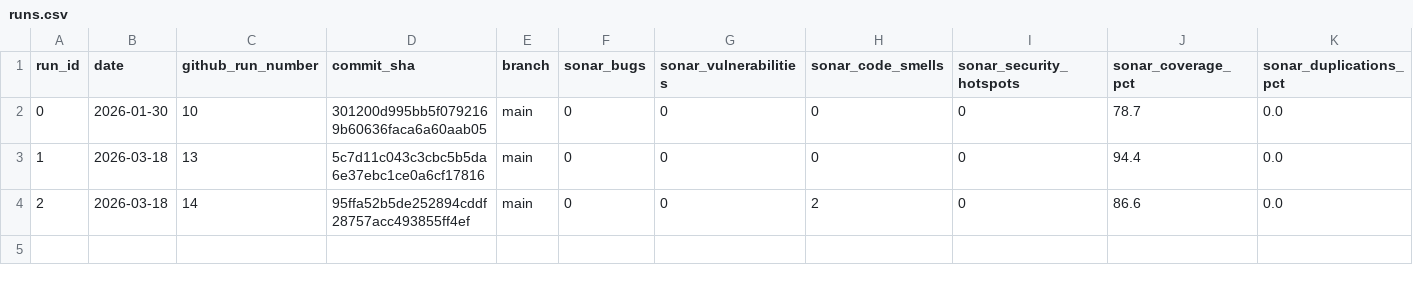
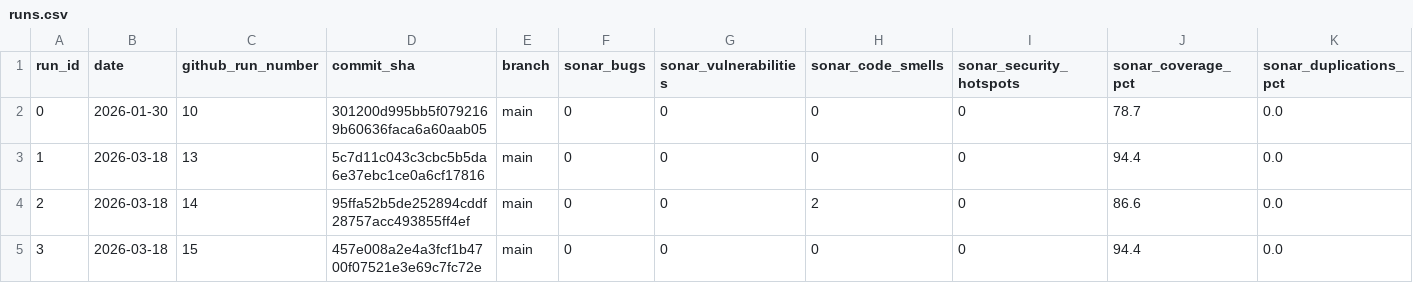
Before and after one commit to ImLegent/mini-shop, a CSV file: reports/runs.csv, drawn as a sheet; only a part is shown; rows hold the shown columns only; the diff names each change by its address in the sheet, - before the commit and + after, or states it on an @@ line.

```diff
--- a/reports/runs.csv
+++ b/reports/runs.csv
+row 5: 3 | 2026-03-18 | 15 | 457e008a2e4a3fcf1b4700f07521e3e69c7fc72e | main | 0 | 0 | 0 | 0 | 94.4 | 0.0
```
Also changed, not shown: 2 other files.
